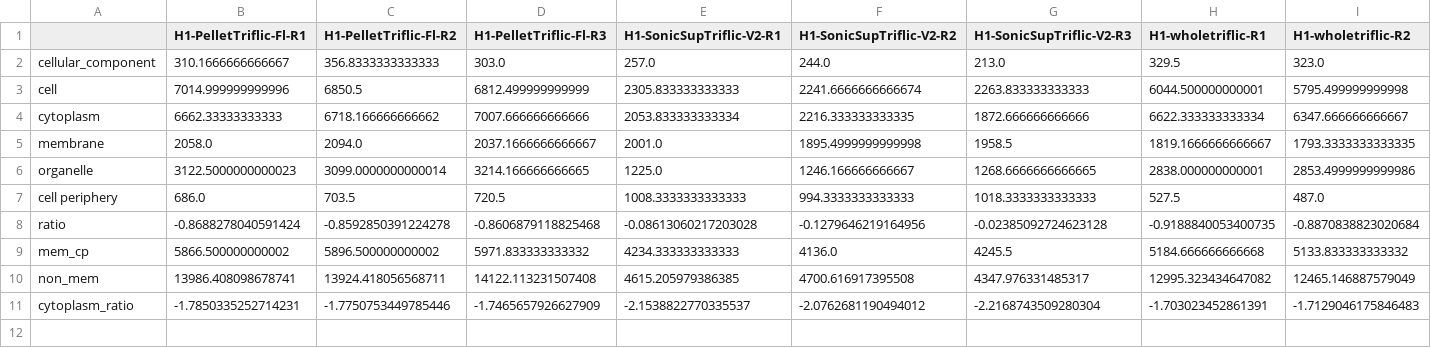
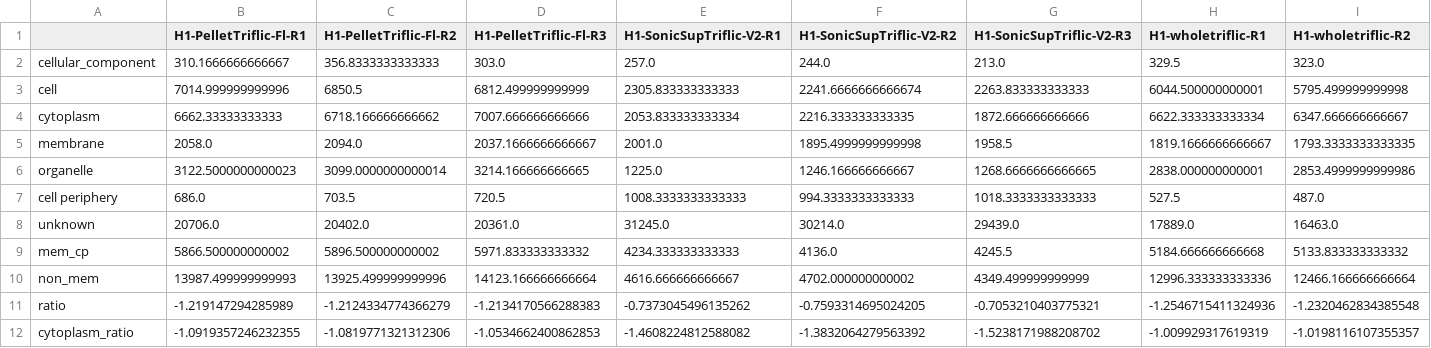
Before and after one commit to stuppie/triflic, a CSV file: H1/cytoplasm_ratio.csv, drawn as a sheet; only a part is shown; removed rows and columns are numbered as before the commit, all else as after; rows hold the shown columns only; the diff covers the shown part only; the diff names each change by its address in the sheet, - before the commit and + after, or states it on an @@ line.

Commit message:
add unknown counts

```diff
--- a/H1/cytoplasm_ratio.csv
+++ b/H1/cytoplasm_ratio.csv
-row 8: ratio | -0.8688278040591424 | -0.8592850391224278 | -0.8606879118825468 | -0.08613060217203028 | -0.1279646219164956 | -0.02385092724623128 | -0.9188840053400735 | -0.8870838823020684
+row 8: unknown | 20706.0 | 20402.0 | 20361.0 | 31245.0 | 30214.0 | 29439.0 | 17889.0 | 16463.0
-B10 (H1-PelletTriflic-Fl-R1): 13986.408098678741
+B10 (H1-PelletTriflic-Fl-R1): 13987.499999999993
-C10 (H1-PelletTriflic-Fl-R2): 13924.418056568711
+C10 (H1-PelletTriflic-Fl-R2): 13925.499999999996
-D10 (H1-PelletTriflic-Fl-R3): 14122.113231507408
+D10 (H1-PelletTriflic-Fl-R3): 14123.166666666664
-E10 (H1-SonicSupTriflic-V2-R1): 4615.205979386385
+E10 (H1-SonicSupTriflic-V2-R1): 4616.666666666667
-F10 (H1-SonicSupTriflic-V2-R2): 4700.616917395508
+F10 (H1-SonicSupTriflic-V2-R2): 4702.000000000002
-G10 (H1-SonicSupTriflic-V2-R3): 4347.976331485317
+G10 (H1-SonicSupTriflic-V2-R3): 4349.499999999999
-H10 (H1-wholetriflic-R1): 12995.323434647082
+H10 (H1-wholetriflic-R1): 12996.333333333336
-I10 (H1-wholetriflic-R2): 12465.146887579049
+I10 (H1-wholetriflic-R2): 12466.166666666664
+row 11: ratio | -1.219147294285989 | -1.2124334774366279 | -1.2134170566288383 | -0.7373045496135262 | -0.7593314695024205 | -0.7053210403775321 | -1.2546715411324936 | -1.2320462834385548
-B12 (H1-PelletTriflic-Fl-R1): -1.7850335252714231
+B12 (H1-PelletTriflic-Fl-R1): -1.0919357246232355
-C12 (H1-PelletTriflic-Fl-R2): -1.7750753449785446
+C12 (H1-PelletTriflic-Fl-R2): -1.0819771321312306
-D12 (H1-PelletTriflic-Fl-R3): -1.7465657926627909
+D12 (H1-PelletTriflic-Fl-R3): -1.0534662400862853
-E12 (H1-SonicSupTriflic-V2-R1): -2.1538822770335537
+E12 (H1-SonicSupTriflic-V2-R1): -1.4608224812588082
-F12 (H1-SonicSupTriflic-V2-R2): -2.0762681190494012
+F12 (H1-SonicSupTriflic-V2-R2): -1.3832064279563392
-G12 (H1-SonicSupTriflic-V2-R3): -2.2168743509280304
+G12 (H1-SonicSupTriflic-V2-R3): -1.5238171988208702
-H12 (H1-wholetriflic-R1): -1.703023452861391
+H12 (H1-wholetriflic-R1): -1.009929317619319
-I12 (H1-wholetriflic-R2): -1.7129046175846483
+I12 (H1-wholetriflic-R2): -1.0198116107355357
```
Also changed, not shown: 2 edited cells elsewhere in this file, H1/membrane_ratio.csv, 2 other files.
